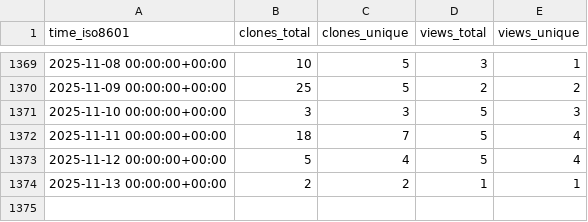
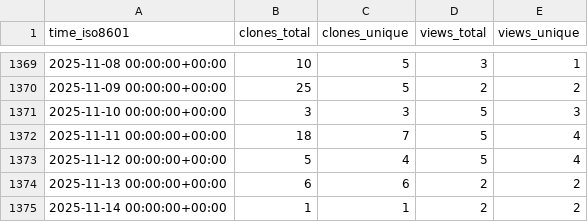
Before and after one commit to pcl1350306170/edukidgame, a CSV file: timmalich/edukiz/ghrs-data/views_clones_aggregate.csv, drawn as a sheet; only a part is shown, gaps mark what is left out.

```diff
--- a/timmalich/edukiz/ghrs-data/views_clones_aggregate.csv
+++ b/timmalich/edukiz/ghrs-data/views_clones_aggregate.csv
@@ -1373,2 +1373,3 @@ time_iso8601,clones_total,clones_unique,views_total,views_unique
 2025-11-12 00:00:00+00:00,5,4,5,4
-2025-11-13 00:00:00+00:00,2,2,1,1
+2025-11-13 00:00:00+00:00,6,6,2,2
+2025-11-14 00:00:00+00:00,1,1,2,2
```
Also changed, not shown: 1 other file.
